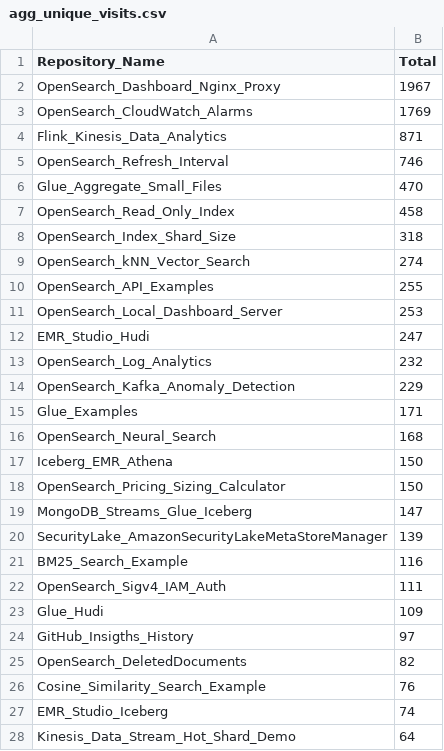
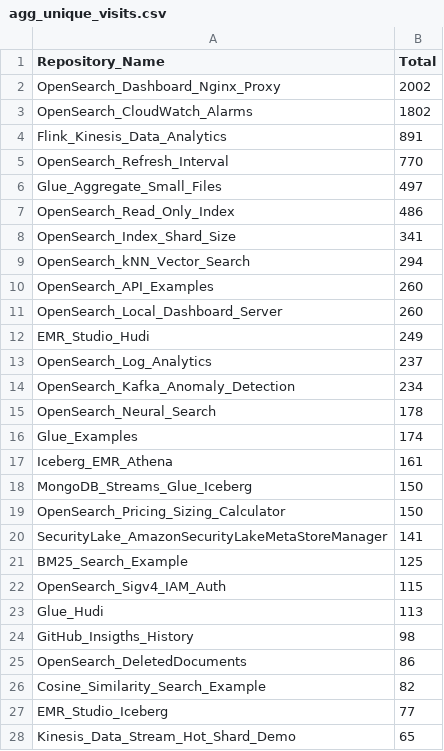
Before and after one commit to ev2900/GitHub_Insigths_History, a CSV file: Metric_Collection/Aggregated_Metric_Data/agg_unique_visits.csv, drawn as a sheet; only a part is shown; the diff covers the shown part only.

```diff
--- a/Metric_Collection/Aggregated_Metric_Data/agg_unique_visits.csv
+++ b/Metric_Collection/Aggregated_Metric_Data/agg_unique_visits.csv
@@ -1,28 +1,28 @@
 Repository_Name,Total
-OpenSearch_Dashboard_Nginx_Proxy,1967
-OpenSearch_CloudWatch_Alarms,1769
-Flink_Kinesis_Data_Analytics,871
-OpenSearch_Refresh_Interval,746
-Glue_Aggregate_Small_Files,470
-OpenSearch_Read_Only_Index,458
-OpenSearch_Index_Shard_Size,318
-OpenSearch_kNN_Vector_Search,274
-OpenSearch_API_Examples,255
-OpenSearch_Local_Dashboard_Server,253
-EMR_Studio_Hudi,247
-OpenSearch_Log_Analytics,232
-OpenSearch_Kafka_Anomaly_Detection,229
-Glue_Examples,171
-OpenSearch_Neural_Search,168
-Iceberg_EMR_Athena,150
+OpenSearch_Dashboard_Nginx_Proxy,2002
+OpenSearch_CloudWatch_Alarms,1802
+Flink_Kinesis_Data_Analytics,891
+OpenSearch_Refresh_Interval,770
+Glue_Aggregate_Small_Files,497
+OpenSearch_Read_Only_Index,486
+OpenSearch_Index_Shard_Size,341
+OpenSearch_kNN_Vector_Search,294
+OpenSearch_API_Examples,260
+OpenSearch_Local_Dashboard_Server,260
+EMR_Studio_Hudi,249
+OpenSearch_Log_Analytics,237
+OpenSearch_Kafka_Anomaly_Detection,234
+OpenSearch_Neural_Search,178
+Glue_Examples,174
+Iceberg_EMR_Athena,161
+MongoDB_Streams_Glue_Iceberg,150
 OpenSearch_Pricing_Sizing_Calculator,150
-MongoDB_Streams_Glue_Iceberg,147
-SecurityLake_AmazonSecurityLakeMetaStoreManager,139
-BM25_Search_Example,116
-OpenSearch_Sigv4_IAM_Auth,111
-Glue_Hudi,109
-GitHub_Insigths_History,97
-OpenSearch_DeletedDocuments,82
-Cosine_Similarity_Search_Example,76
-EMR_Studio_Iceberg,74
-Kinesis_Data_Stream_Hot_Shard_Demo,64
+SecurityLake_AmazonSecurityLakeMetaStoreManager,141
+BM25_Search_Example,125
+OpenSearch_Sigv4_IAM_Auth,115
+Glue_Hudi,113
+GitHub_Insigths_History,98
+OpenSearch_DeletedDocuments,86
+Cosine_Similarity_Search_Example,82
+EMR_Studio_Iceberg,77
+Kinesis_Data_Stream_Hot_Shard_Demo,65
```
Also changed, not shown: 6 added rows, 5 removed rows, 8 moved rows and 5 edited cells elsewhere in this file, Metric_Collection/Aggregated_Metric_Data/agg_views.csv, Metric_Collection/Metric_Data/unique_visits.csv, 2 other files.
